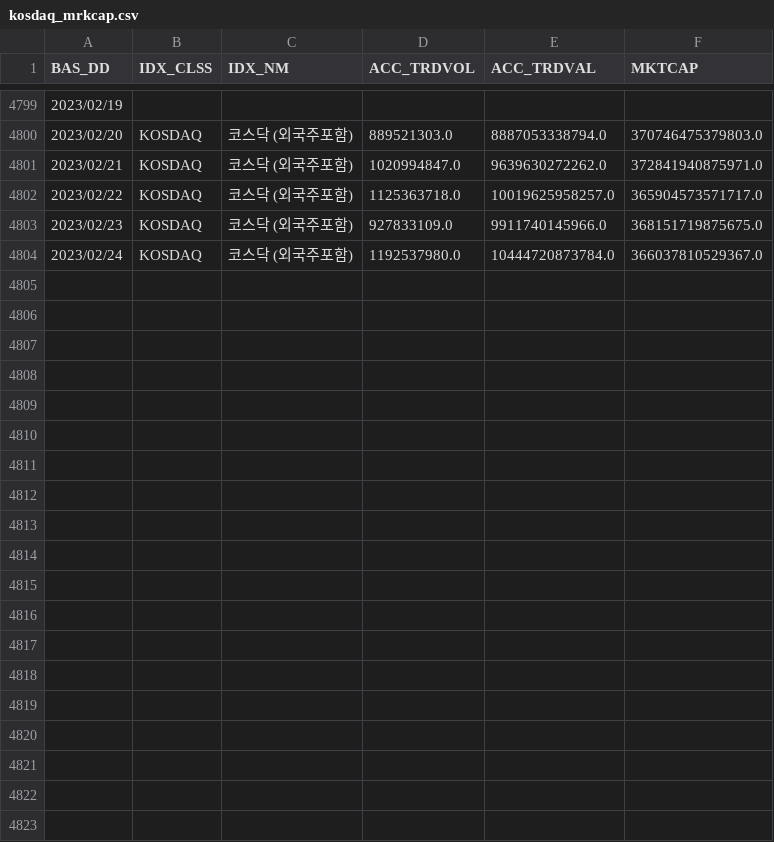
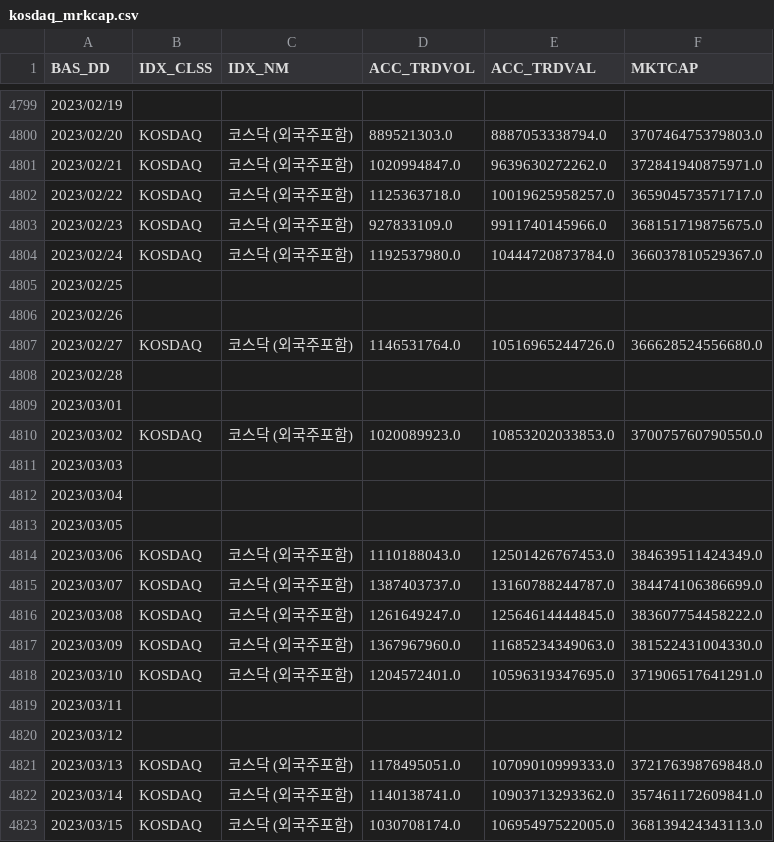
Before and after one commit to da91love/ma_api, a CSV file: static/ko/marketSummaryData/kosdaq_mrkcap.csv, drawn as a sheet; only a part is shown, gaps mark what is left out; the diff covers the shown part only; the diff names each change by its address in the sheet, - before the commit and + after, or states it on an @@ line.

Commit message:
[update]230412 data update

```diff
--- a/static/ko/marketSummaryData/kosdaq_mrkcap.csv
+++ b/static/ko/marketSummaryData/kosdaq_mrkcap.csv
+row 4805: 2023/02/25
+row 4806: 2023/02/26
+row 4807: 2023/02/27 | KOSDAQ | 코스닥 (외국주포함) | 1146531764.0 | 10516965244726.0 | 366628524556680.0
+row 4808: 2023/02/28
+row 4809: 2023/03/01
+row 4810: 2023/03/02 | KOSDAQ | 코스닥 (외국주포함) | 1020089923.0 | 10853202033853.0 | 370075760790550.0
+row 4811: 2023/03/03
+row 4812: 2023/03/04
+row 4813: 2023/03/05
+row 4814: 2023/03/06 | KOSDAQ | 코스닥 (외국주포함) | 1110188043.0 | 12501426767453.0 | 384639511424349.0
+row 4815: 2023/03/07 | KOSDAQ | 코스닥 (외국주포함) | 1387403737.0 | 13160788244787.0 | 384474106386699.0
+row 4816: 2023/03/08 | KOSDAQ | 코스닥 (외국주포함) | 1261649247.0 | 12564614444845.0 | 383607754458222.0
+row 4817: 2023/03/09 | KOSDAQ | 코스닥 (외국주포함) | 1367967960.0 | 11685234349063.0 | 381522431004330.0
+row 4818: 2023/03/10 | KOSDAQ | 코스닥 (외국주포함) | 1204572401.0 | 10596319347695.0 | 371906517641291.0
+row 4819: 2023/03/11
+row 4820: 2023/03/12
+row 4821: 2023/03/13 | KOSDAQ | 코스닥 (외국주포함) | 1178495051.0 | 10709010999333.0 | 372176398769848.0
+row 4822: 2023/03/14 | KOSDAQ | 코스닥 (외국주포함) | 1140138741.0 | 10903713293362.0 | 357461172609841.0
+row 4823: 2023/03/15 | KOSDAQ | 코스닥 (외국주포함) | 1030708174.0 | 10695497522005.0 | 368139424343113.0
```
Also changed, not shown: 14 added rows elsewhere in this file, static/ko/marketSummaryData/M2.csv, static/ko/marketSummaryData/all_mrkcap.csv, 9 other files.
